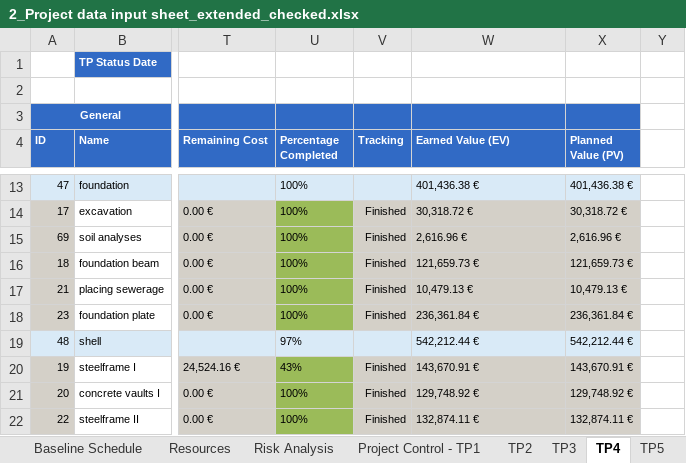
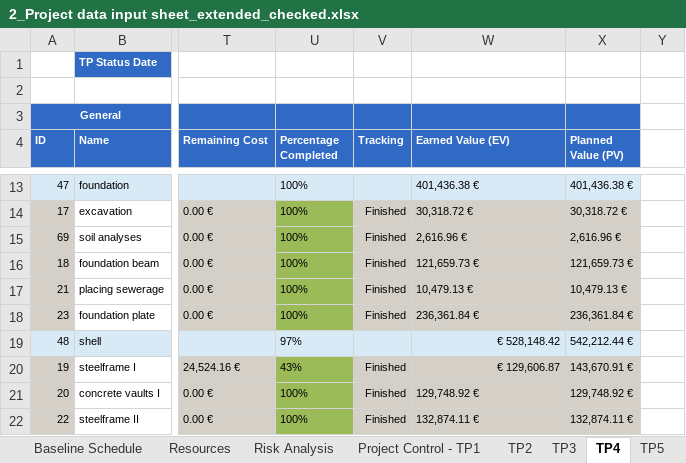
Before and after one commit to ghbonne/PMConverter, an Excel workbook: PMConverter/administration/2_Project data input sheet_extended_checked.xlsx, sheet TP4, drawn as a sheet; only a part is shown, gaps mark what is left out; values as stored, in another font and other column widths than the file's, no borders; conditional formats not drawn; the diff names each change by its address in the sheet, - before the commit and + after, or states it on an @@ line.

```diff
--- a/PMConverter/administration/2_Project data input sheet_extended_checked.xlsx (sheet TP4)
+++ b/PMConverter/administration/2_Project data input sheet_extended_checked.xlsx (sheet TP4)
-W19 (Earned Value (EV)): 542,212.44 €
+W19 (Earned Value (EV)): € 528,148.42
-W19:W20 alignment: left
+W19:W20 alignment: right
-W20 (Earned Value (EV)): 143,670.91 €
+W20 (Earned Value (EV)): € 129,606.87
```
Also changed, not shown: sheet TP5, 3 other files.
